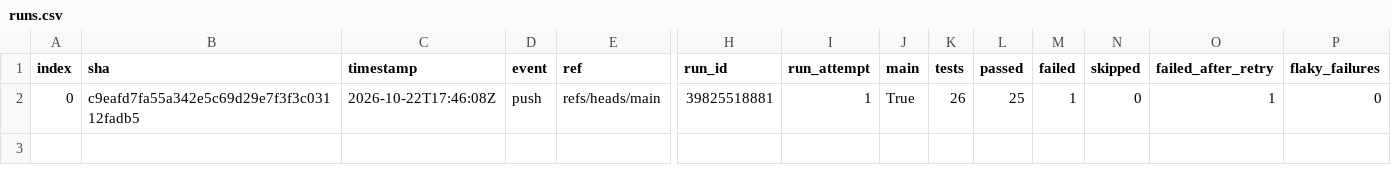
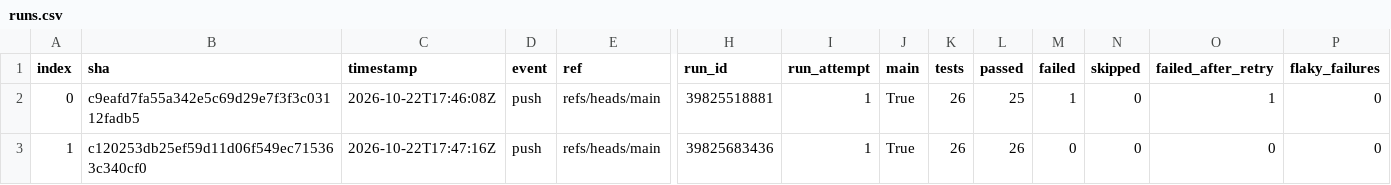
Before and after one commit to Shirojoufu/Flaky-Tests, a CSV file: reports/runs.csv, drawn as a sheet; only a part is shown, gaps mark what is left out; rows hold the shown columns only; the diff names each change by its address in the sheet, - before the commit and + after, or states it on an @@ line.

```diff
--- a/reports/runs.csv
+++ b/reports/runs.csv
+row 3: 1 | c120253db25ef59d11d06f549ec715363c340cf0 | 2026-10-22T17:47:16Z | push | refs/heads/main | 39825683436 | 1 | True | 26 | 26 | 0 | 0 | 0 | 0
```
Also changed, not shown: reports/coverage_files.csv, reports/test_outcomes.csv, 5 other files.
